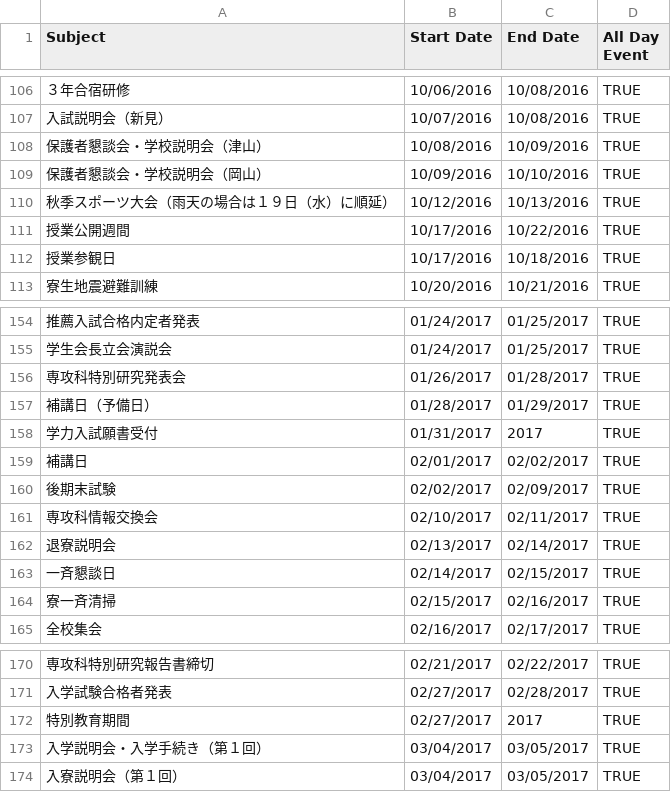
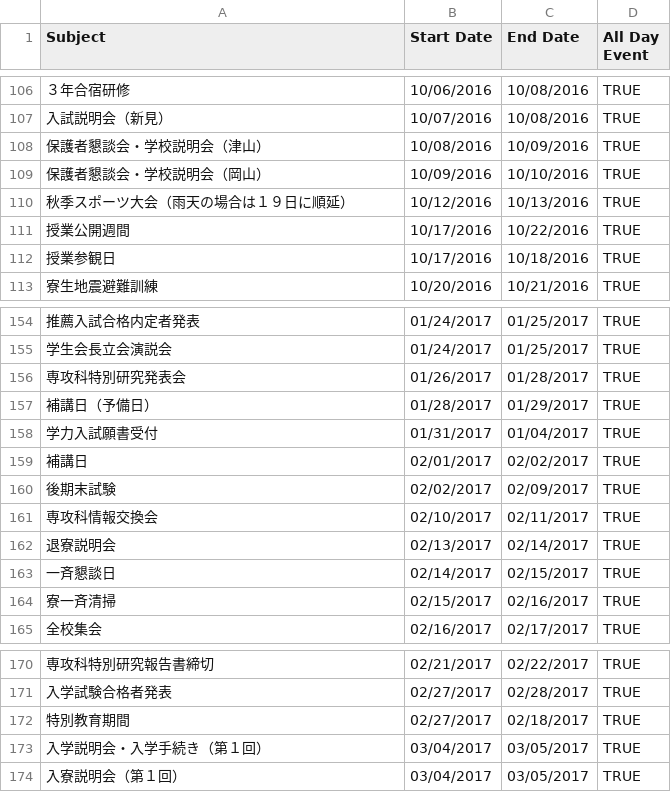
Before and after one commit to equanz/calconv, a CSV file: nit-tsuyama/schedule.csv, drawn as a sheet; only a part is shown, gaps mark what is left out; the diff covers the shown part only.

```diff
--- a/nit-tsuyama/schedule.csv
+++ b/nit-tsuyama/schedule.csv
@@ -109,3 +109,3 @@ Subject,Start Date,End Date,All Day Event
 保護者懇談会・学校説明会（岡山）,10/09/2016,10/10/2016,TRUE
-秋季スポーツ大会（雨天の場合は１９日（水）に順延）,10/12/2016,10/13/2016,TRUE
+秋季スポーツ大会（雨天の場合は１９日に順延）,10/12/2016,10/13/2016,TRUE
 授業公開週間,10/17/2016,10/22/2016,TRUE
@@ -157,3 +157,3 @@ Subject,Start Date,End Date,All Day Event
 補講日（予備日）,01/28/2017,01/29/2017,TRUE
-学力入試願書受付,01/31/2017,2017,TRUE
+学力入試願書受付,01/31/2017,01/04/2017,TRUE
 補講日,02/01/2017,02/02/2017,TRUE
@@ -171,3 +171,3 @@ Subject,Start Date,End Date,All Day Event
 入学試験合格者発表,02/27/2017,02/28/2017,TRUE
-特別教育期間,02/27/2017,2017,TRUE
+特別教育期間,02/27/2017,02/18/2017,TRUE
 入学説明会・入学手続き（第１回）,03/04/2017,03/05/2017,TRUE
```
Also changed, not shown: 9 edited cells elsewhere in this file, 1 other file.
